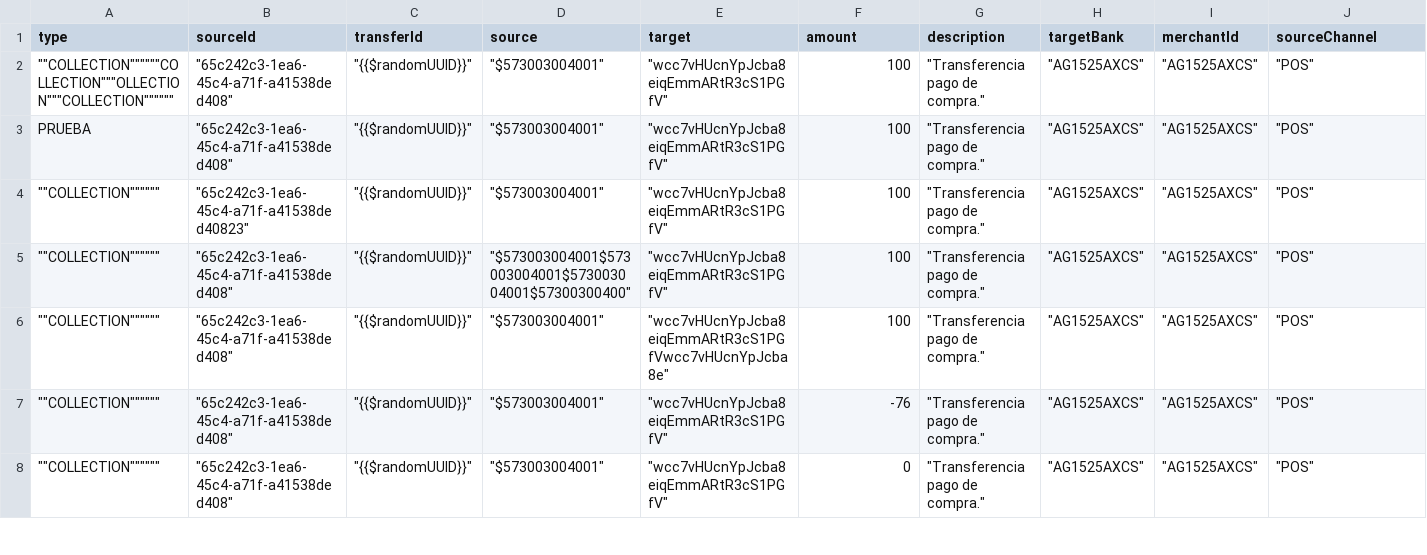
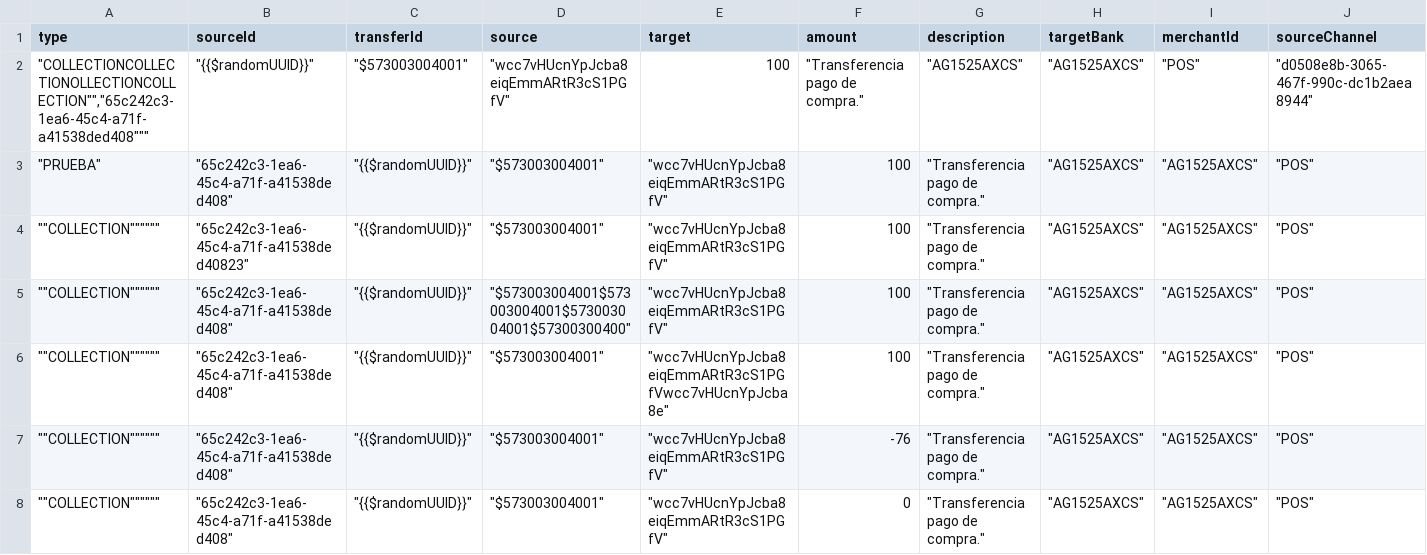
Before and after one commit to sergiomolber/Pago_presente_sourcebank, a CSV file: Management/Respuestas_codigo_400(1013).csv, drawn as a sheet; only a part is shown; removed rows and columns are numbered as before the commit, all else as after; rows hold the shown columns only; the diff names each change by its address in the sheet, - before the commit and + after, or states it on an @@ line.

```diff
--- a/Management/Respuestas_codigo_400(1013).csv
+++ b/Management/Respuestas_codigo_400(1013).csv
-row 2: ""COLLECTION""""""COLLECTION"""OLLECTION"""COLLECTION"""""" | "65c242c3-1ea6-45c4-a71f-a41538ded408" | "{{$randomUUID}}" | "$573003004001" | "wcc7vHUcnYpJcba8eiqEmmARtR3cS1PGfV" | 100 | "Transferencia pago de compra." | "AG1525AXCS" | "AG1525AXCS" | "POS"
+row 2: "COLLECTIONCOLLECTIONOLLECTIONCOLLECTION"","65c242c3-1ea6-45c4-a71f-a41538ded408""" | "{{$randomUUID}}" | "$573003004001" | "wcc7vHUcnYpJcba8eiqEmmARtR3cS1PGfV" | 100 | "Transferencia pago de compra." | "AG1525AXCS" | "AG1525AXCS" | "POS" | "d0508e8b-3065-467f-990c-dc1b2aea8944"
-A3 (type): PRUEBA
+A3 (type): "PRUEBA"
```
Also changed, not shown: Management/Respuestas_codigo_201.csv.
